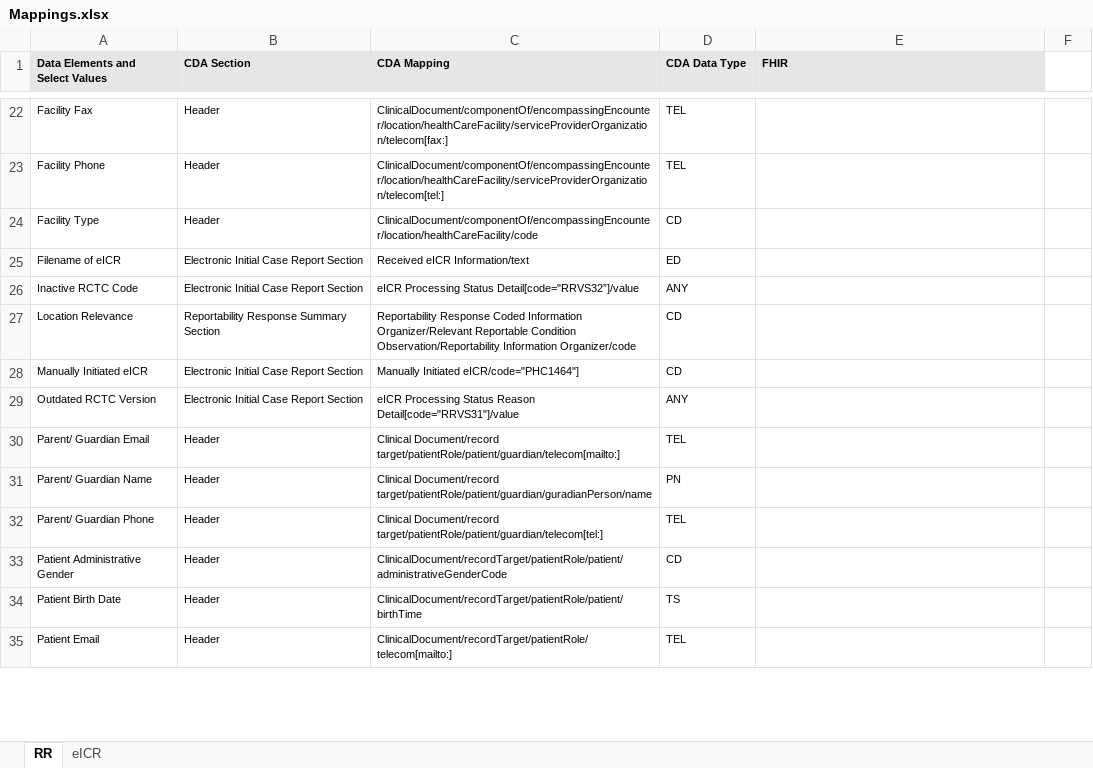
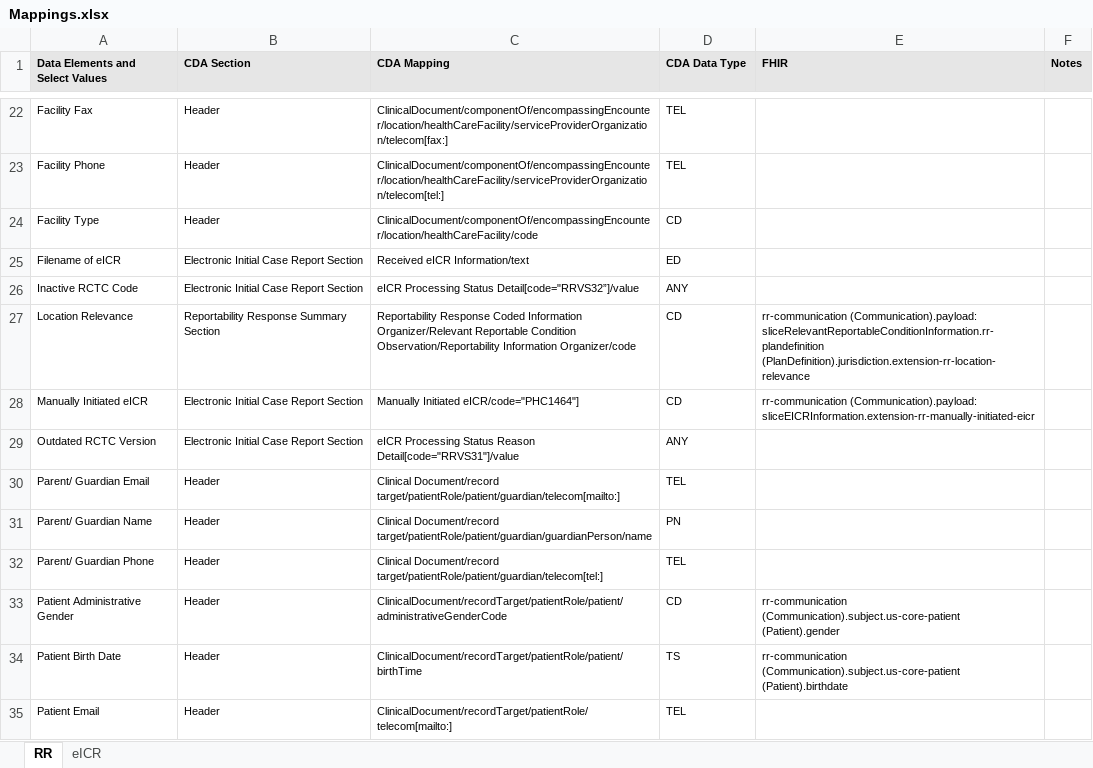
Before and after one commit to HL7/case-reporting, an Excel workbook: mapping/Mappings.xlsx, sheet RR, drawn as a sheet; only a part is shown, gaps mark what is left out; values as stored, in another font and other column widths than the file's, no borders; the diff covers the shown part only; the diff names each change by its address in the sheet, - before the commit and + after, or states it on an @@ line.

Commit message:
Updates to mapping table, org profiles

```diff
--- a/mapping/Mappings.xlsx (sheet RR)
+++ b/mapping/Mappings.xlsx (sheet RR)
-F1: (empty)
+F1: Notes
-F1 fill: none
+F1 fill: #E6E6E6
-E27 (FHIR): (empty)
+E27 (FHIR): rr-communication (Communication).payload: sliceRelevantReportableConditionInformation.rr-plandefinition (PlanDefinition).jurisdiction.extension-rr-location-relevance
-E28 (FHIR): (empty)
+E28 (FHIR): rr-communication (Communication).payload: sliceEICRInformation.extension-rr-manually-initiated-eicr
-C31 (CDA Mapping): Clinical Document/record target/patientRole/patient/guardian/guradianPerson/name
+C31 (CDA Mapping): Clinical Document/record target/patientRole/patient/guardian/guardianPerson/name
-E33 (FHIR): (empty)
+E33 (FHIR): rr-communication (Communication).subject.us-core-patient (Patient).gender
-E34 (FHIR): (empty)
+E34 (FHIR): rr-communication (Communication).subject.us-core-patient (Patient).birthdate
```
Also changed, not shown: 36 edited cells elsewhere in this sheet, 3 other files.
